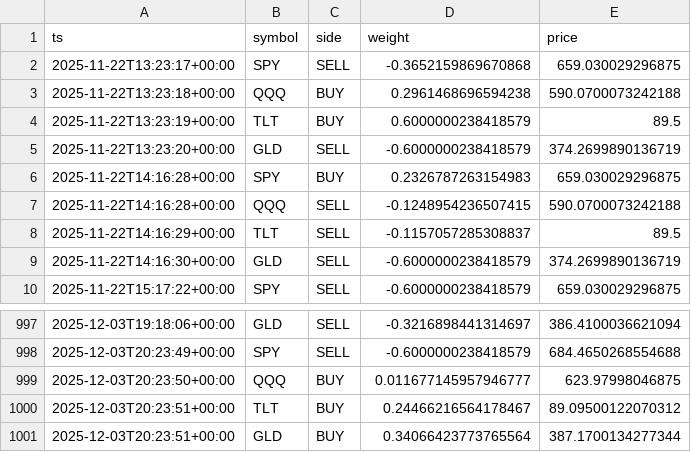
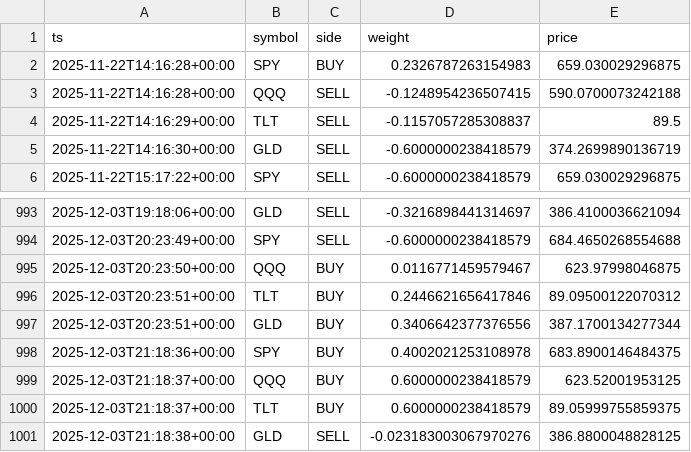
Before and after one commit to u17142927341308/dl-trader, a CSV file: docs/data/signals.csv, drawn as a sheet; only a part is shown, gaps mark what is left out.

```diff
--- a/docs/data/signals.csv
+++ b/docs/data/signals.csv
@@ -1,6 +1,2 @@
 ts,symbol,side,weight,price
-2025-11-22T13:23:17+00:00,SPY,SELL,-0.3652159869670868,659.030029296875
-2025-11-22T13:23:18+00:00,QQQ,BUY,0.2961468696594238,590.0700073242188
-2025-11-22T13:23:19+00:00,TLT,BUY,0.6000000238418579,89.5
-2025-11-22T13:23:20+00:00,GLD,SELL,-0.6000000238418579,374.2699890136719
 2025-11-22T14:16:28+00:00,SPY,BUY,0.2326787263154983,659.030029296875
@@ -998,4 +994,8 @@ ts,symbol,side,weight,price
 2025-12-03T20:23:49+00:00,SPY,SELL,-0.6000000238418579,684.4650268554688
-2025-12-03T20:23:50+00:00,QQQ,BUY,0.011677145957946777,623.97998046875
-2025-12-03T20:23:51+00:00,TLT,BUY,0.24466216564178467,89.09500122070312
-2025-12-03T20:23:51+00:00,GLD,BUY,0.34066423773765564,387.1700134277344
+2025-12-03T20:23:50+00:00,QQQ,BUY,0.0116771459579467,623.97998046875
+2025-12-03T20:23:51+00:00,TLT,BUY,0.2446621656417846,89.09500122070312
+2025-12-03T20:23:51+00:00,GLD,BUY,0.3406642377376556,387.1700134277344
+2025-12-03T21:18:36+00:00,SPY,BUY,0.4002021253108978,683.8900146484375
+2025-12-03T21:18:37+00:00,QQQ,BUY,0.6000000238418579,623.52001953125
+2025-12-03T21:18:37+00:00,TLT,BUY,0.6000000238418579,89.05999755859375
+2025-12-03T21:18:38+00:00,GLD,SELL,-0.023183003067970276,386.8800048828125
```
Also changed, not shown: 1 other file.
